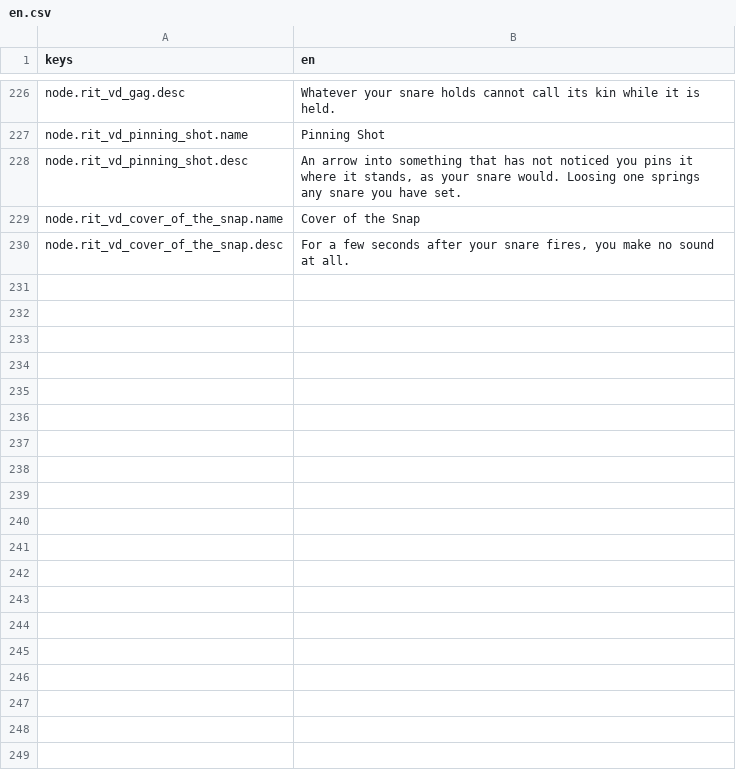
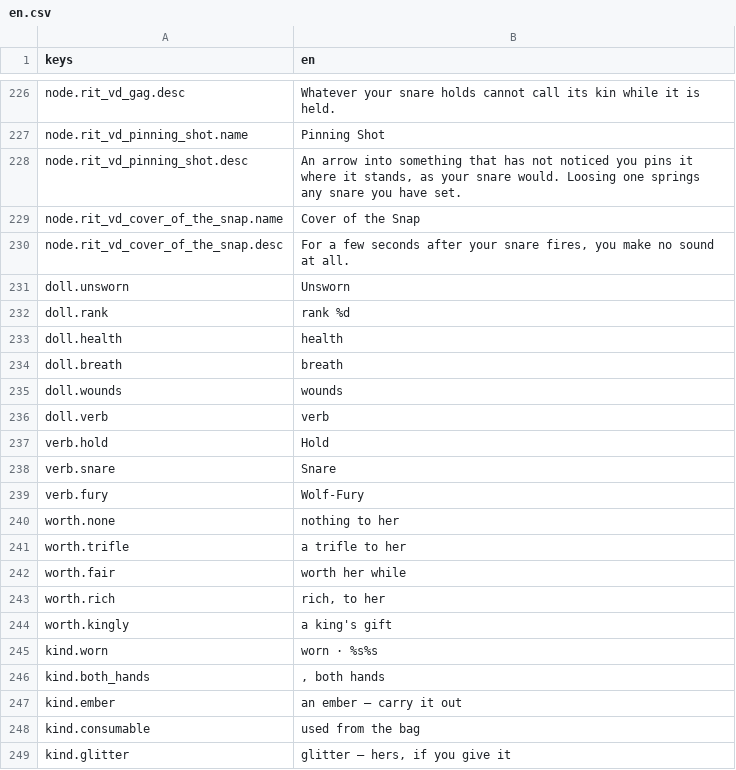
Before and after one commit to JoshuaGessner/she, a CSV file: game/data/locale/en.csv, drawn as a sheet; only a part is shown, gaps mark what is left out; the diff covers the shown part only.

```diff
--- a/game/data/locale/en.csv
+++ b/game/data/locale/en.csv
@@ -230 +230,20 @@ node.rit_vd_cover_of_the_snap.name,"Cover of the Snap"
 node.rit_vd_cover_of_the_snap.desc,"For a few seconds after your snare fires, you make no sound at all."
+doll.unsworn,"Unsworn"
+doll.rank,"rank %d"
+doll.health,"health"
+doll.breath,"breath"
+doll.wounds,"wounds"
+doll.verb,"verb"
+verb.hold,"Hold"
+verb.snare,"Snare"
+verb.fury,"Wolf-Fury"
+worth.none,"nothing to her"
+worth.trifle,"a trifle to her"
+worth.fair,"worth her while"
+worth.rich,"rich, to her"
+worth.kingly,"a king's gift"
+kind.worn,"worn · %s%s"
+kind.both_hands,", both hands"
+kind.ember,"an ember — carry it out"
+kind.consumable,"used from the bag"
+kind.glitter,"glitter — hers, if you give it"
```
Also changed, not shown: 11 added rows elsewhere in this file, 3 other files.
